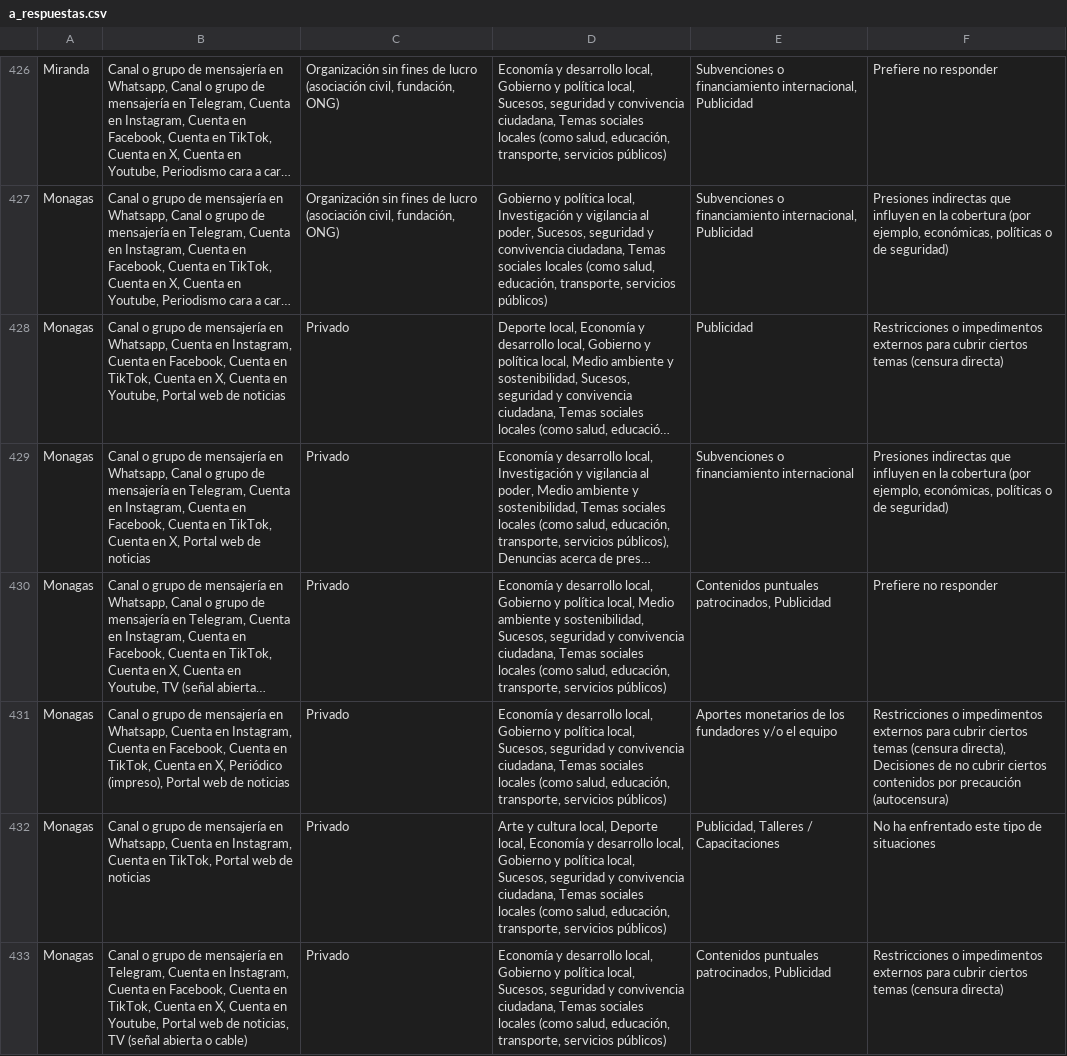
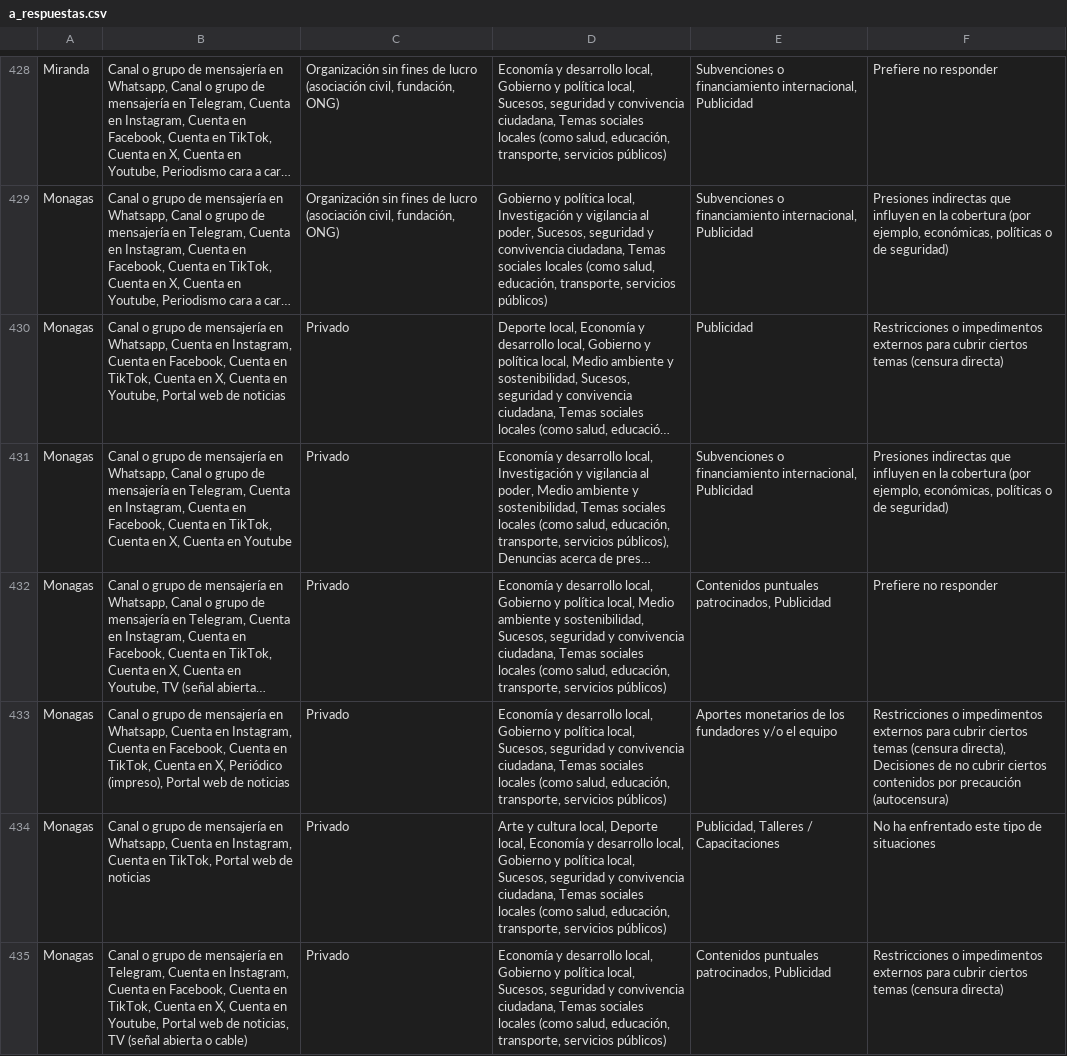
Before and after one commit to coldfoot/desiertos-venezuela, a CSV file: geo/output/a_respuestas.csv, drawn as a sheet; only a part is shown, gaps mark what is left out; long unchanged cells end in …; addresses are those after the commit; the diff covers the shown part only; the diff names each change by its address in the sheet, - before the commit and + after, or states it on an @@ line.

```diff
--- a/geo/output/a_respuestas.csv
+++ b/geo/output/a_respuestas.csv
-B431: …en X, Portal web de noticias
+B431: …en X, Cuenta en Youtube
-E431: …o financiamiento internacional
+E431: …o financiamiento internacional, Publicidad
```
Also changed, not shown: 4 added rows, 7 removed rows and 5 edited cells elsewhere in this file, geo/output/a_consolidado.csv, geo/output/b_geomatched.csv, 22 other files.
